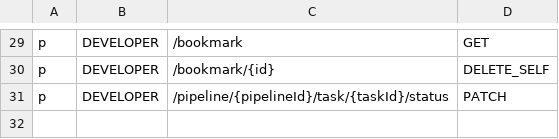
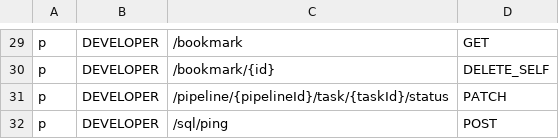
Before and after one commit to bytebase/bytebase, a CSV file: backend/server/acl_casbin_policy_developer.csv, drawn as a sheet; only a part is shown, gaps mark what is left out; the diff names each change by its address in the sheet, - before the commit and + after, or states it on an @@ line.

Commit message:
Implement sql/ping and use it in TestConnection button in the Instance detail panel

```diff
--- a/backend/server/acl_casbin_policy_developer.csv
+++ b/backend/server/acl_casbin_policy_developer.csv
+row 32: p | DEVELOPER | /sql/ping | POST
```
Also changed, not shown: backend/server/acl_casbin_policy_dba.csv, backend/server/acl_casbin_policy_owner.csv, 15 other files.
